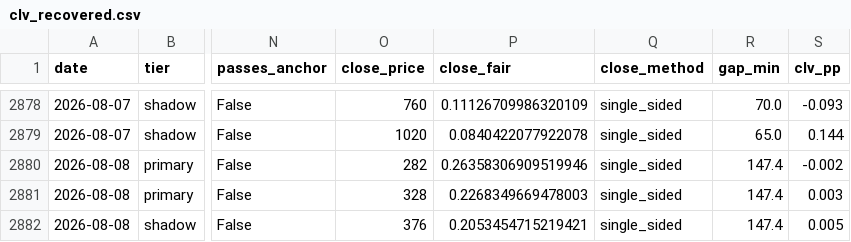
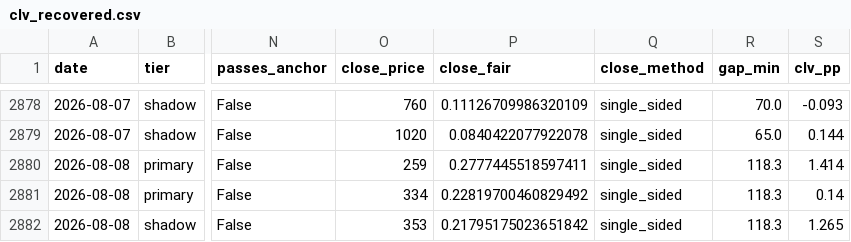
Before and after one commit to mtampellini/MLB-Home-Runs, a CSV file: backend/data/processed/clv_recovered.csv, drawn as a sheet; only a part is shown, gaps mark what is left out; the diff names each change by its address in the sheet, - before the commit and + after, or states it on an @@ line.

```diff
--- a/backend/data/processed/clv_recovered.csv
+++ b/backend/data/processed/clv_recovered.csv
-O2880 (close_price): 282
+O2880 (close_price): 259
-P2880 (close_fair): 0.26358306909519946
+P2880 (close_fair): 0.2777445518597411
-R2880:R2882 (gap_min): 147.4
+R2880:R2882 (gap_min): 118.3
-S2880 (clv_pp): -0.002
+S2880 (clv_pp): 1.414
-O2881 (close_price): 328
+O2881 (close_price): 334
-P2881 (close_fair): 0.2268349669478003
+P2881 (close_fair): 0.22819700460829492
-S2881 (clv_pp): 0.003
+S2881 (clv_pp): 0.14
-O2882 (close_price): 376
+O2882 (close_price): 353
-P2882 (close_fair): 0.2053454715219421
+P2882 (close_fair): 0.21795175023651842
-S2882 (clv_pp): 0.005
+S2882 (clv_pp): 1.265
```
Also changed, not shown: 4 other files.
